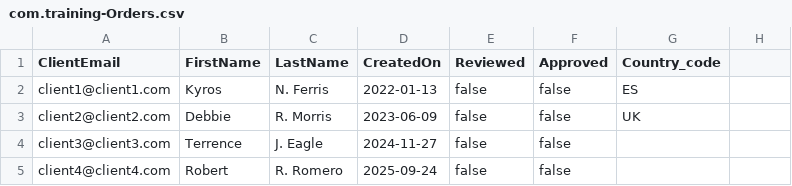
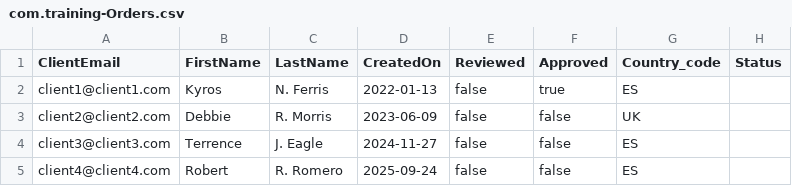
Before and after one commit to Isra40/CAP-product_catalog, a CSV file: db/csv/com.training-Orders.csv, drawn as a sheet; the diff names each change by its address in the sheet, - before the commit and + after, or states it on an @@ line.

```diff
--- a/db/csv/com.training-Orders.csv
+++ b/db/csv/com.training-Orders.csv
-H1: (empty)
+H1: Status
-F2 (Approved): false
+F2 (Approved): true
-G4:G5 (Country_code): (empty)
+G4:G5 (Country_code): ES
```
Also changed, not shown: 4 other files.
